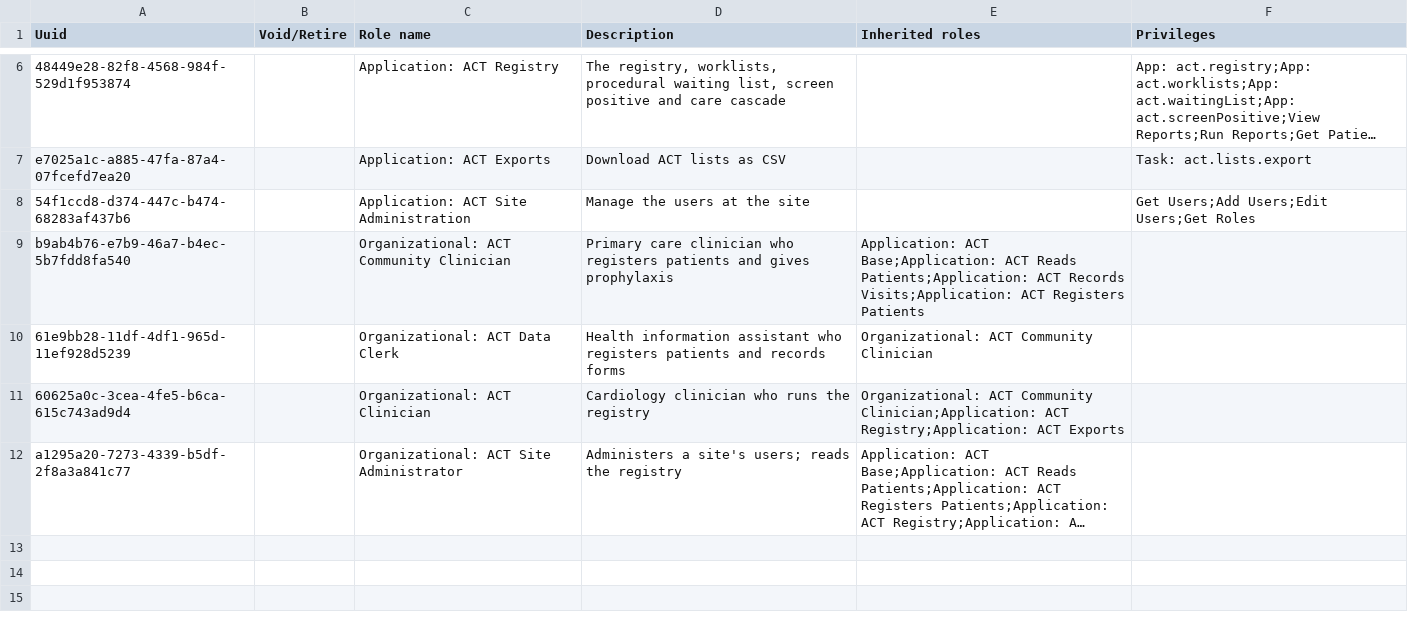
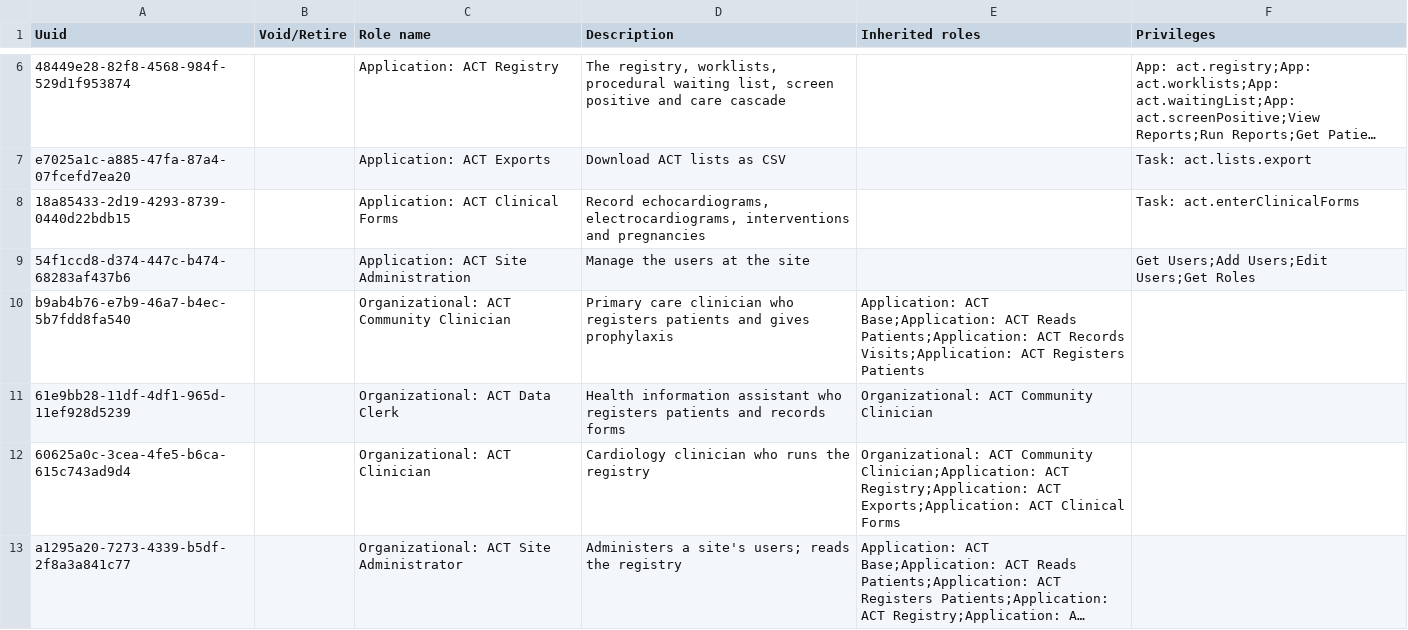
Before and after one commit to DIGI-UW/openmrs-distro-referenceapplication, a CSV file: distro/configuration/roles/act_roles.csv, drawn as a sheet; only a part is shown, gaps mark what is left out; long unchanged cells end in …; addresses are those after the commit; the diff names each change by its address in the sheet, - before the commit and + after, or states it on an @@ line.

```diff
--- a/distro/configuration/roles/act_roles.csv
+++ b/distro/configuration/roles/act_roles.csv
+row 8: 18a85433-2d19-4293-8739-0440d22bdb15 |  | Application: ACT Clinical Forms | Record echocardiograms, electrocardiograms, interventions and pregnancies |  | Task: act.enterClinicalForms
-E12 (Inherited roles): …Registry;Application: ACT Exports
+E12 (Inherited roles): …Registry;Application: ACT Exports;Application: ACT Clinical Forms
```
Also changed, not shown: distro/configuration/privileges/rhd_privileges.csv, 1 other file.
